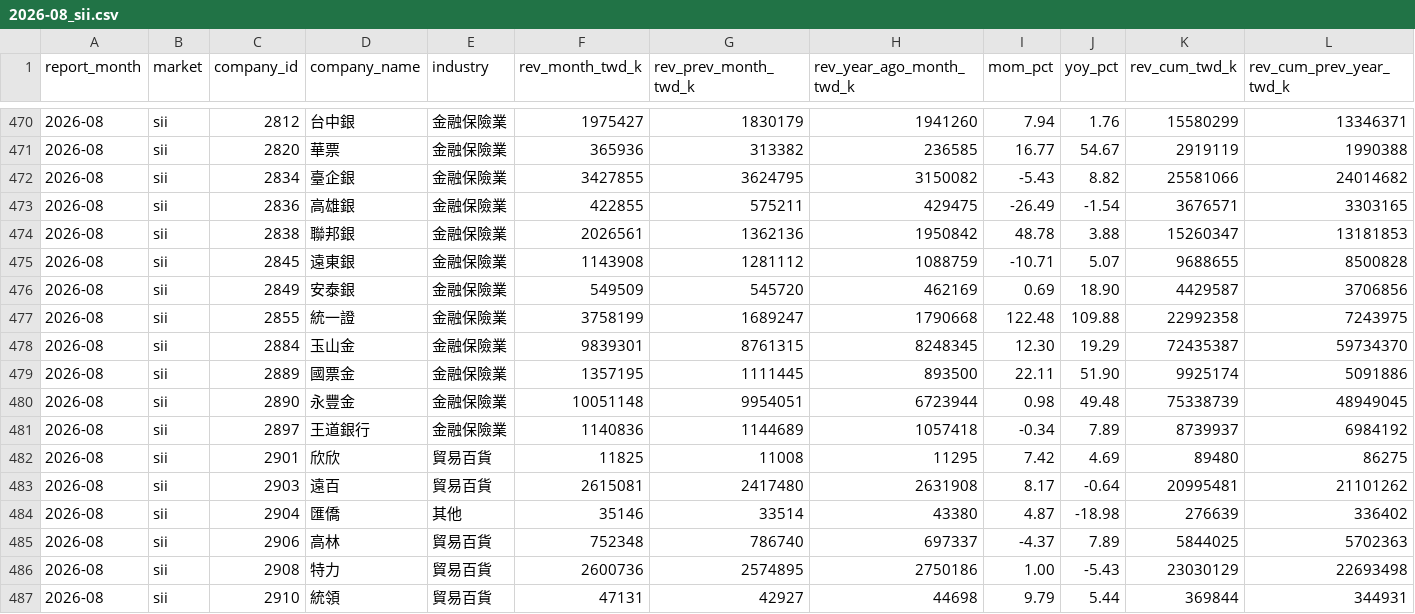
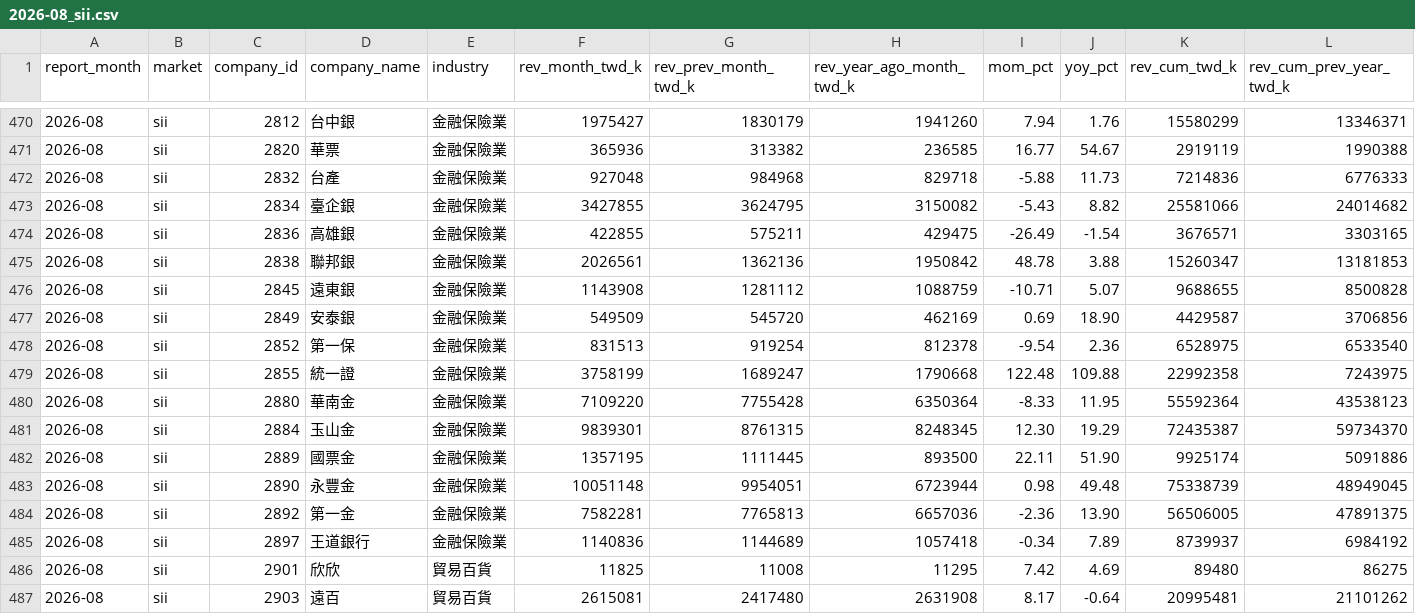
Before and after one commit to Jim-Lohse/investment-lab, a CSV file: data/taiwan/monthly_revenue/2026-08_sii.csv, drawn as a sheet; only a part is shown, gaps mark what is left out; the shorter side is filled out with more unchanged rows; rows hold the shown columns only; the diff names each change by its address in the sheet, - before the commit and + after, or states it on an @@ line.

```diff
--- a/data/taiwan/monthly_revenue/2026-08_sii.csv
+++ b/data/taiwan/monthly_revenue/2026-08_sii.csv
+row 472: 2026-08 | sii | 2832 | 台產 | 金融保險業 | 927048 | 984968 | 829718 | -5.88 | 11.73 | 7214836 | 6776333
+row 478: 2026-08 | sii | 2852 | 第一保 | 金融保險業 | 831513 | 919254 | 812378 | -9.54 | 2.36 | 6528975 | 6533540
+row 480: 2026-08 | sii | 2880 | 華南金 | 金融保險業 | 7109220 | 7755428 | 6350364 | -8.33 | 11.95 | 55592364 | 43538123
+row 484: 2026-08 | sii | 2892 | 第一金 | 金融保險業 | 7582281 | 7765813 | 6657036 | -2.36 | 13.90 | 56506005 | 47891375
```
Also changed, not shown: data/derived/taiwan_signals.csv, data/us/hts_codes.csv, 35 other files.
